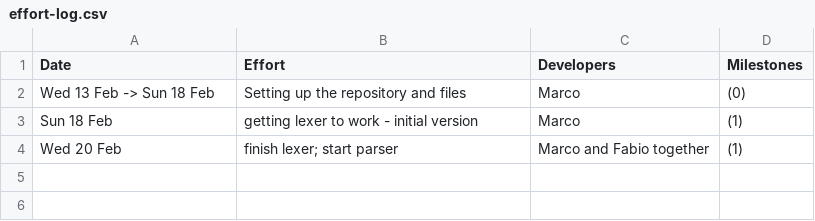
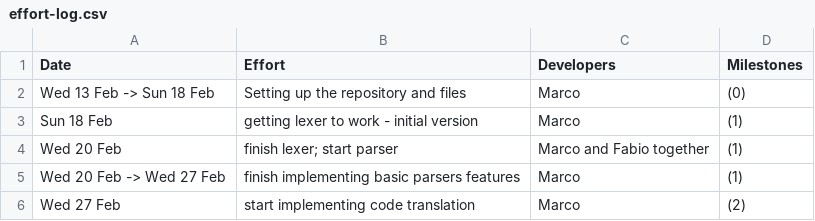
Before and after one commit to MarcoSelvatici/C-compiler, a CSV file: management/effort-log.csv, drawn as a sheet; the diff names each change by its address in the sheet, - before the commit and + after, or states it on an @@ line.

Commit message:
update management

```diff
--- a/management/effort-log.csv
+++ b/management/effort-log.csv
+row 5: Wed 20 Feb -> Wed 27 Feb | finish implementing basic parsers features | Marco | (1)
+row 6: Wed 27 Feb | start implementing code translation | Marco | (2)
```
Also changed, not shown: management/milestones.csv, management/schedule.csv.
